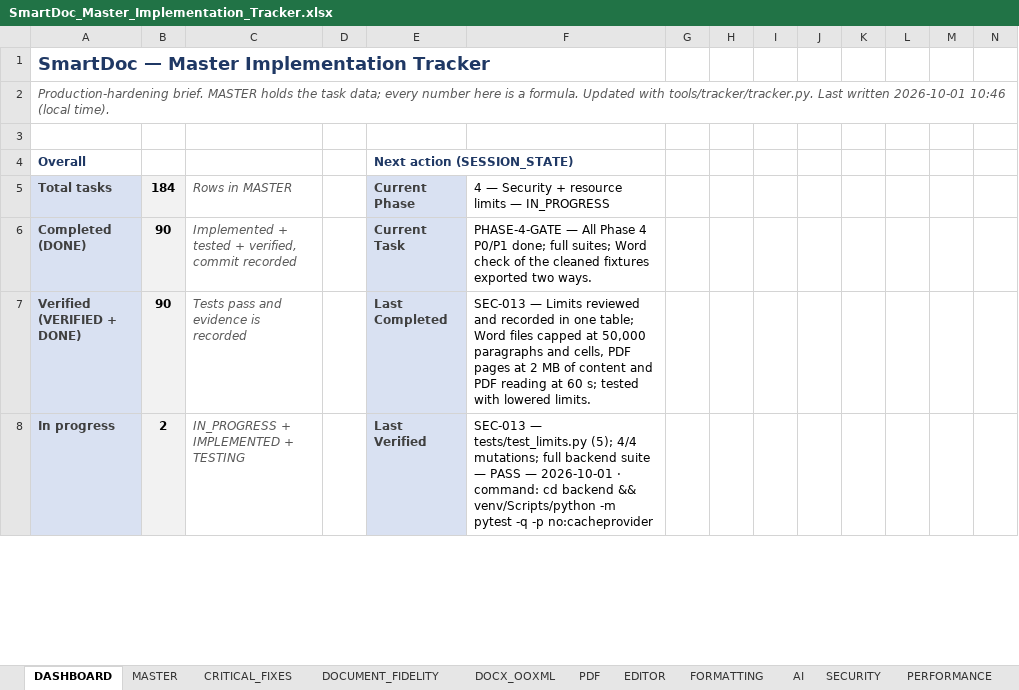
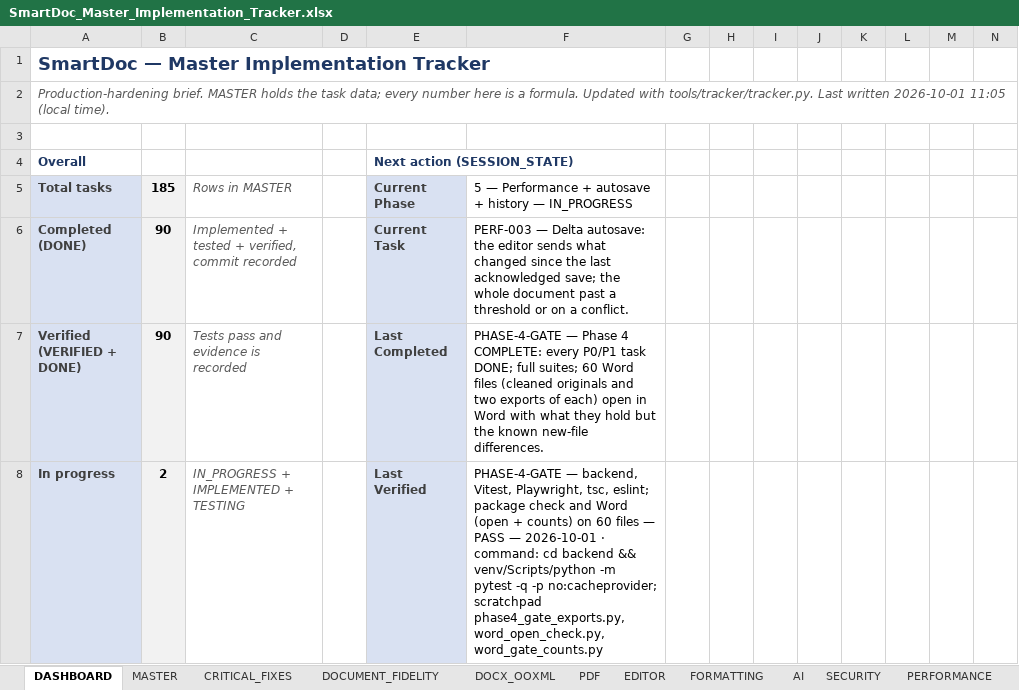
Before and after one commit to Drajeto07/claude, an Excel workbook: SmartDoc_Master_Implementation_Tracker.xlsx, sheet DASHBOARD, drawn as a sheet; only a part is shown; values as stored, in another font and other column widths than the file's, no borders; conditional formats not drawn; the diff covers the shown part only; the diff names each change by its address in the sheet, - before the commit and + after, or states it on an @@ line.

```diff
--- a/SmartDoc_Master_Implementation_Tracker.xlsx (sheet DASHBOARD)
+++ b/SmartDoc_Master_Implementation_Tracker.xlsx (sheet DASHBOARD)
-A2: …written 2026-10-01 10:46 (local time).
+A2: …written 2026-10-01 11:05 (local time).
-B5: 184
+B5: 185
-F5: 4 — Security + resource limits — IN_PROGRESS
+F5: 5 — Performance + autosave + history — IN_PROGRESS
-F6: PHASE-4-GATE — All Phase 4 P0/P1 done; full suites; Word check of the cleaned fixtures exported two ways.
+F6: PERF-003 — Delta autosave: the editor sends what changed since the last acknowledged save; the whole document past a threshold or on a conflict.
-F7: SEC-013 — Limits reviewed and recorded in one table; Word files capped at 50,000 paragraphs and cells, PDF pages at 2 MB of content and PDF reading at 60 s; tested with lowered limits.
+F7: PHASE-4-GATE — Phase 4 COMPLETE: every P0/P1 task DONE; full suites; 60 Word files (cleaned originals and two exports of each) open in Word with what they hold but the known new-file differences.
-F8: SEC-013 — tests/test_limits.py (5); 4/4 mutations; full backend suite — PASS — 2026-10-01 · command: cd backend && venv/Scripts/python -m pytest -q -p no:cacheprovider
+F8: PHASE-4-GATE — backend, Vitest, Playwright, tsc, eslint; package check and Word (open + counts) on 60 files — PASS — 2026-10-01 · command: cd backend && venv/Scripts/python -m pytest -q -p no:cacheprovider; scratchpad phase4_gate_exports.py, word_open_check.py, word_gate_counts.py
```
Also changed, not shown: 26 edited cells elsewhere in this sheet, sheet TESTING, sheet MASTER, sheet DOCX_OOXML, sheet SESSION_STATE, sheet CHANGE_LOG, formulas that keep their value, 4 other files.
